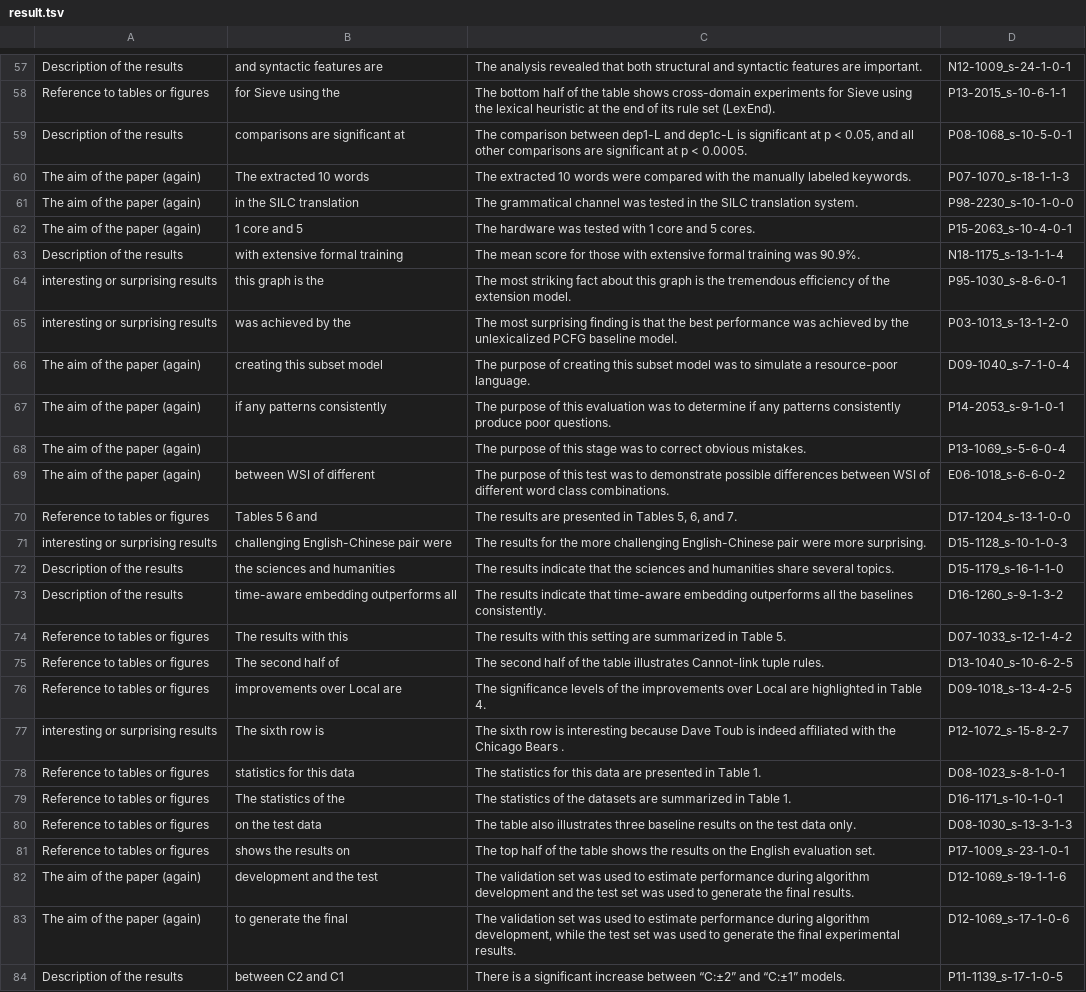
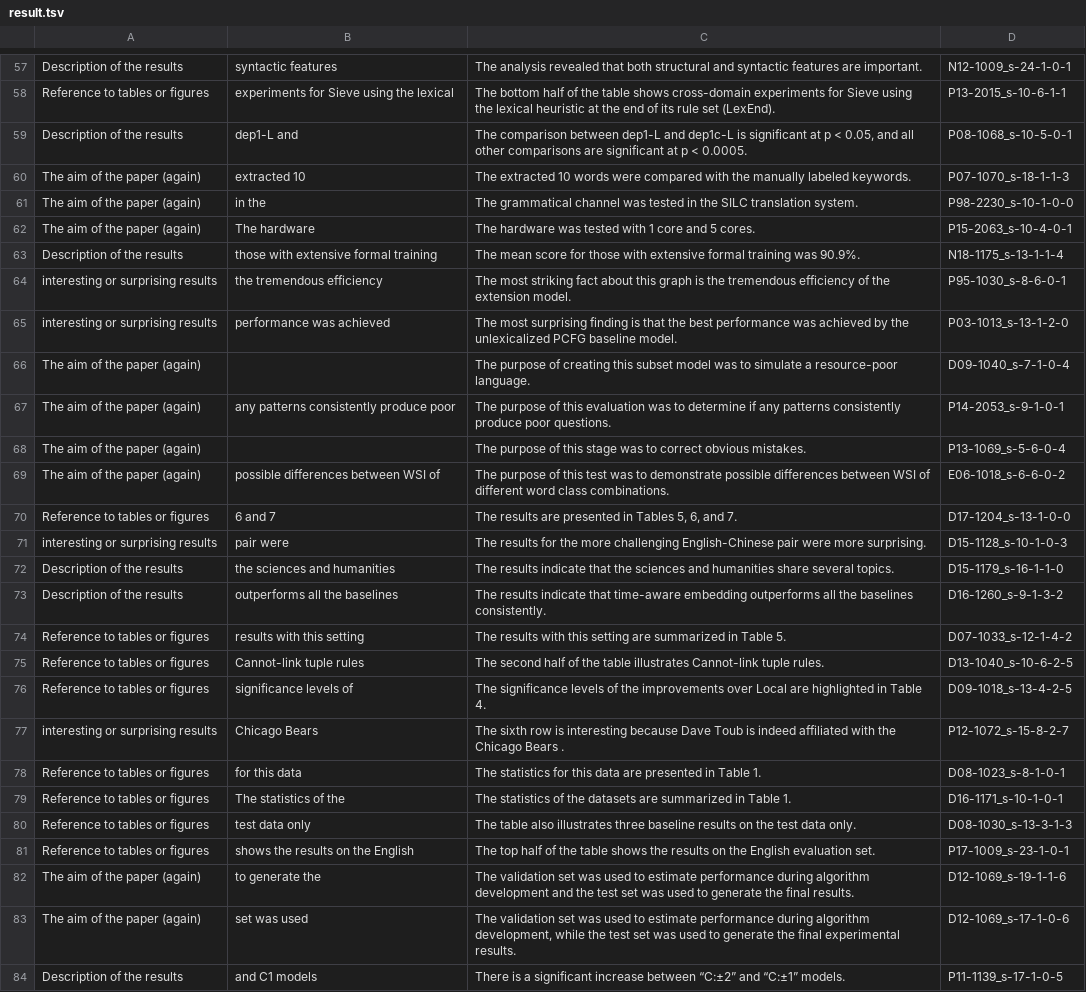
Before and after one commit to Alab-NII/FECFevalDataset, a TSV file: sentences_random/result.tsv, drawn as a sheet; only a part is shown, gaps mark what is left out; the diff covers the shown part only; the diff names each change by its address in the sheet, - before the commit and + after, or states it on an @@ line.

```diff
--- a/sentences_random/result.tsv
+++ b/sentences_random/result.tsv
-B57: and syntactic features are
+B57: syntactic features
-B58: for Sieve using the
+B58: experiments for Sieve using the lexical
-B59: comparisons are significant at
+B59: dep1-L and
-B60: The extracted 10 words
+B60: extracted 10
-B61: in the SILC translation
+B61: in the
-B62: 1 core and 5
+B62: The hardware
-B63: with extensive formal training
+B63: those with extensive formal training
-B64: this graph is the
+B64: the tremendous efficiency
-B65: was achieved by the
+B65: performance was achieved
-B66: creating this subset model
+B66: (empty)
-B67: if any patterns consistently
+B67: any patterns consistently produce poor
-B69: between WSI of different
+B69: possible differences between WSI of
-B70: Tables 5 6 and
+B70: 6 and 7
-B71: challenging English-Chinese pair were
+B71: pair were
-B73: time-aware embedding outperforms all
+B73: outperforms all the baselines
-B74: The results with this
+B74: results with this setting
-B75: The second half of
+B75: Cannot-link tuple rules
-B76: improvements over Local are
+B76: significance levels of
-B77: The sixth row is
+B77: Chicago Bears
-B78: statistics for this data
+B78: for this data
-B80: on the test data
+B80: test data only
-B81: shows the results on
+B81: shows the results on the English
-B82: development and the test
+B82: to generate the
-B83: to generate the final
+B83: set was used
-B84: between C2 and C1
+B84: and C1 models
```
Also changed, not shown: 80 edited cells elsewhere in this file, sentences_random/background.tsv, sentences_random/discussion.tsv, 2 other files.
